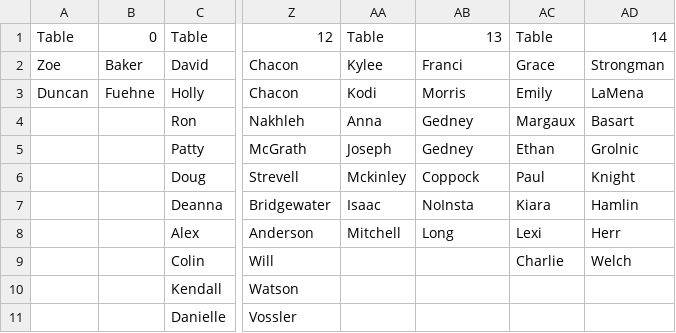
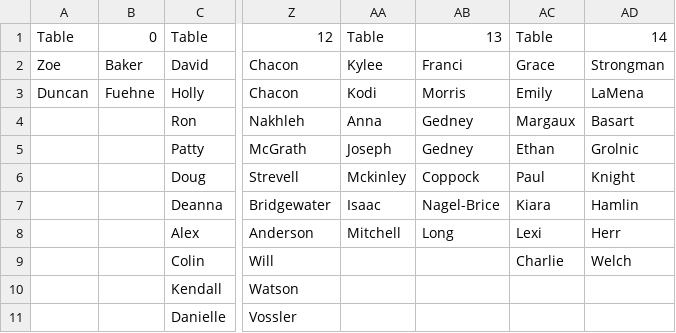
Before and after one commit to dfuehne/wedding, a CSV file: public/seatingChart.csv, drawn as a sheet; only a part is shown, gaps mark what is left out; the diff names each change by its address in the sheet, - before the commit and + after, or states it on an @@ line.

Commit message:
Nagel-Brice

```diff
--- a/public/seatingChart.csv
+++ b/public/seatingChart.csv
-AB7: NoInsta
+AB7: Nagel-Brice
```
